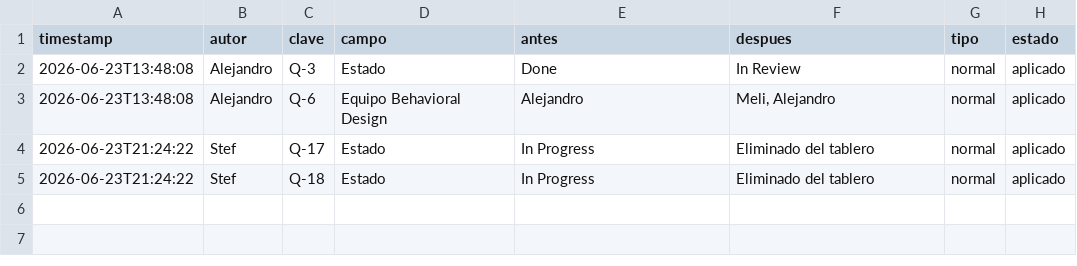
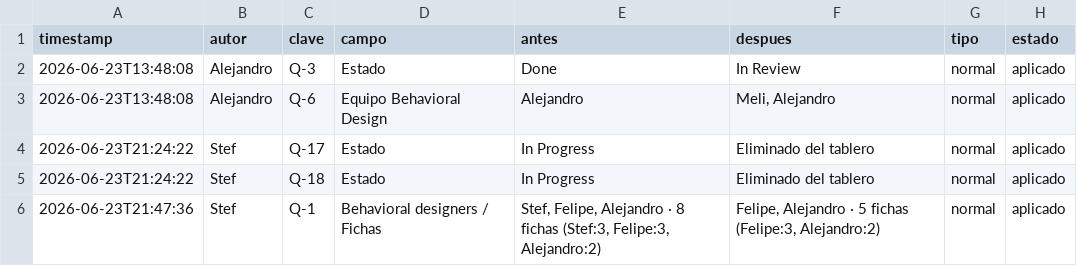
Before and after one commit to Rumipyramid/Machine_Learning, a CSV file: reportes/historial/CAMBIOS.csv, drawn as a sheet; the diff names each change by its address in the sheet, - before the commit and + after, or states it on an @@ line.

```diff
--- a/reportes/historial/CAMBIOS.csv
+++ b/reportes/historial/CAMBIOS.csv
+row 6: 2026-06-23T21:47:36 | Stef | Q-1 | Behavioral designers / Fichas | Stef, Felipe, Alejandro · 8 fichas (Stef:3, Felipe:3, Alejandro:2) | Felipe, Alejandro · 5 fichas (Felipe:3, Alejandro:2) | normal | aplicado
```
Also changed, not shown: 2 other files.
